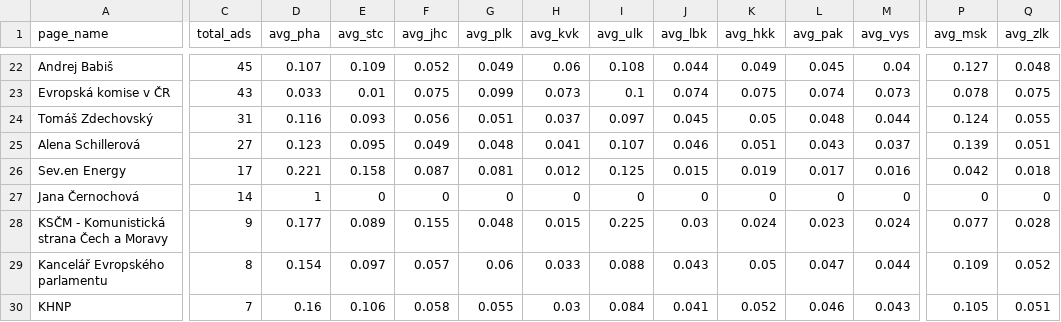
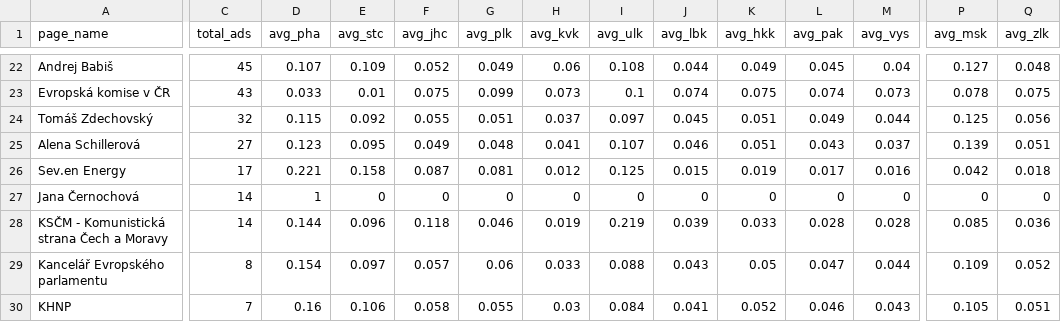
Before and after one commit to opop999/election_monitoring_fb_ads, a CSV file: data/summary_tables/region_summary.csv, drawn as a sheet; only a part is shown, gaps mark what is left out; the diff covers the shown part only; the diff names each change by its address in the sheet, - before the commit and + after, or states it on an @@ line.

```diff
--- a/data/summary_tables/region_summary.csv
+++ b/data/summary_tables/region_summary.csv
-C24 (total_ads): 31
+C24 (total_ads): 32
-D24 (avg_pha): 0.116
+D24 (avg_pha): 0.115
-E24 (avg_stc): 0.093
+E24 (avg_stc): 0.092
-F24 (avg_jhc): 0.056
+F24 (avg_jhc): 0.055
-K24 (avg_hkk): 0.05
+K24 (avg_hkk): 0.051
-L24 (avg_pak): 0.048
+L24 (avg_pak): 0.049
-P24 (avg_msk): 0.124
+P24 (avg_msk): 0.125
-Q24 (avg_zlk): 0.055
+Q24 (avg_zlk): 0.056
-C28 (total_ads): 9
+C28 (total_ads): 14
-D28 (avg_pha): 0.177
+D28 (avg_pha): 0.144
-E28 (avg_stc): 0.089
+E28 (avg_stc): 0.096
-F28 (avg_jhc): 0.155
+F28 (avg_jhc): 0.118
-G28 (avg_plk): 0.048
+G28 (avg_plk): 0.046
-H28 (avg_kvk): 0.015
+H28 (avg_kvk): 0.019
-I28 (avg_ulk): 0.225
+I28 (avg_ulk): 0.219
-J28 (avg_lbk): 0.03
+J28 (avg_lbk): 0.039
-K28 (avg_hkk): 0.024
+K28 (avg_hkk): 0.033
-L28 (avg_pak): 0.023
+L28 (avg_pak): 0.028
-M28 (avg_vys): 0.024
+M28 (avg_vys): 0.028
-P28 (avg_msk): 0.077
+P28 (avg_msk): 0.085
-Q28 (avg_zlk): 0.028
+Q28 (avg_zlk): 0.036
```
Also changed, not shown: 2 added rows, 2 removed rows and 71 edited cells elsewhere in this file, data/summary_tables/ad_summary.csv, data/summary_tables/demographic_summary.csv, 53 other files.
